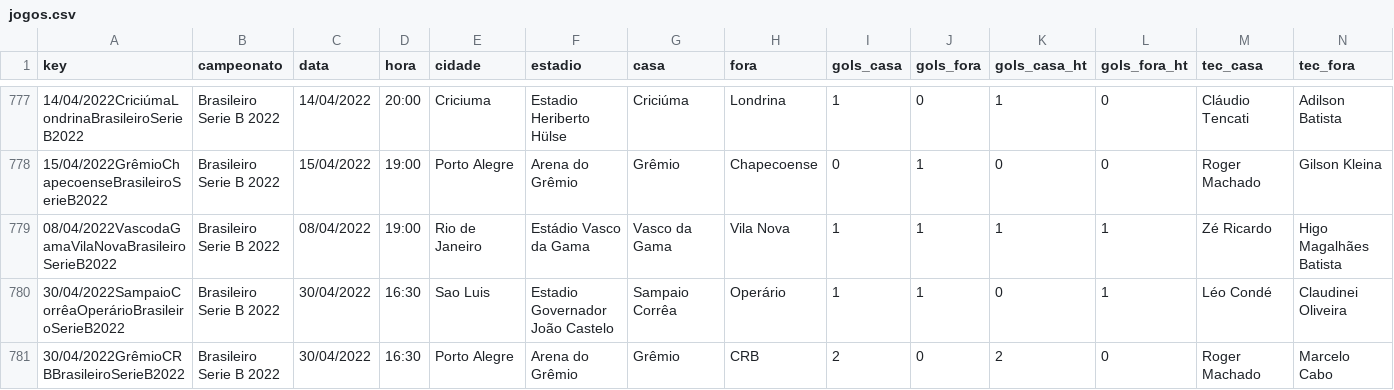
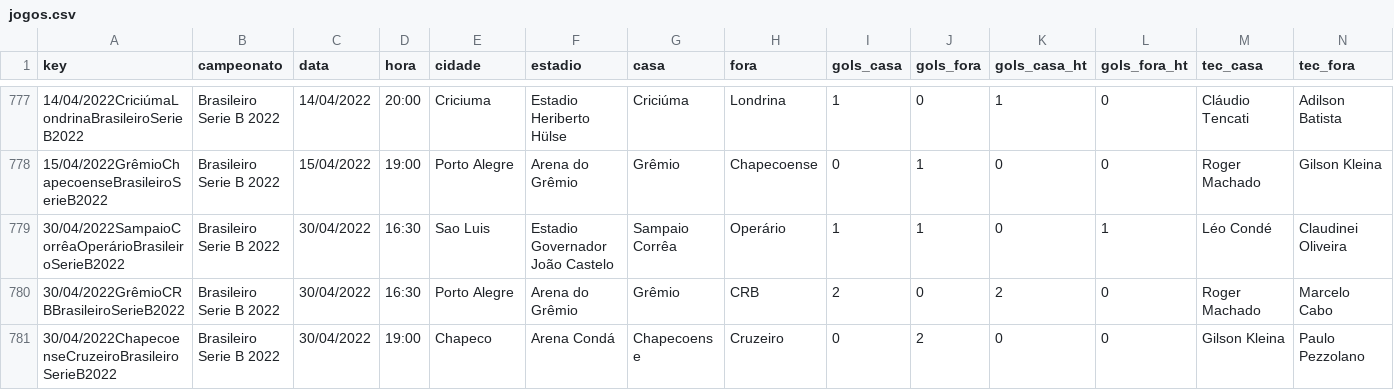
Before and after one commit to otavio-s-s/CruzeiroData, a CSV file: jogos.csv, drawn as a sheet; only a part is shown, gaps mark what is left out; the shorter side is filled out with more unchanged rows; rows hold the shown columns only; the diff names each change by its address in the sheet, - before the commit and + after, or states it on an @@ line.

Commit message:
Add files via upload

```diff
--- a/jogos.csv
+++ b/jogos.csv
-row 779: 08/04/2022VascodaGamaVilaNovaBrasileiroSerieB2022 | Brasileiro Serie B 2022 | 08/04/2022 | 19:00 | Rio de Janeiro | Estádio Vasco da Gama | Vasco da Gama | Vila Nova | 1 | 1 | 1 | 1 | Zé Ricardo | Higo Magalhães Batista
```
